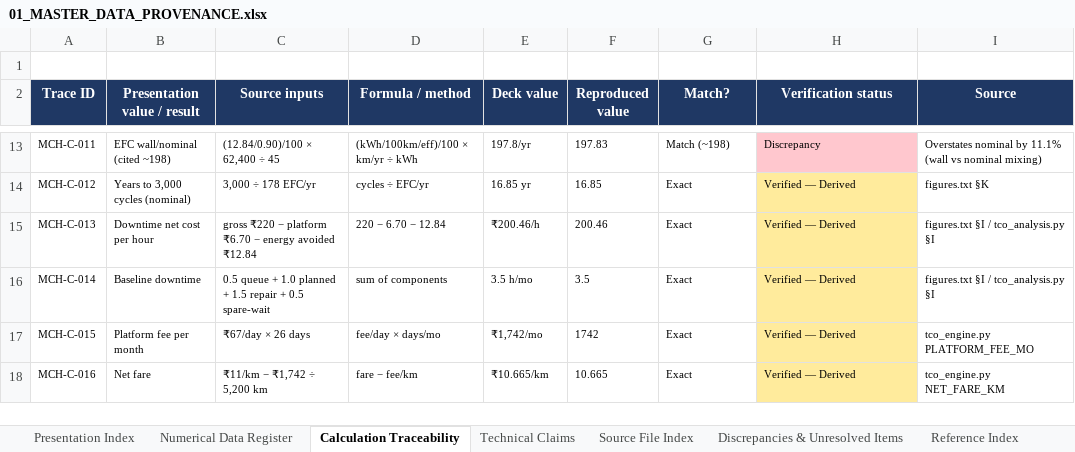
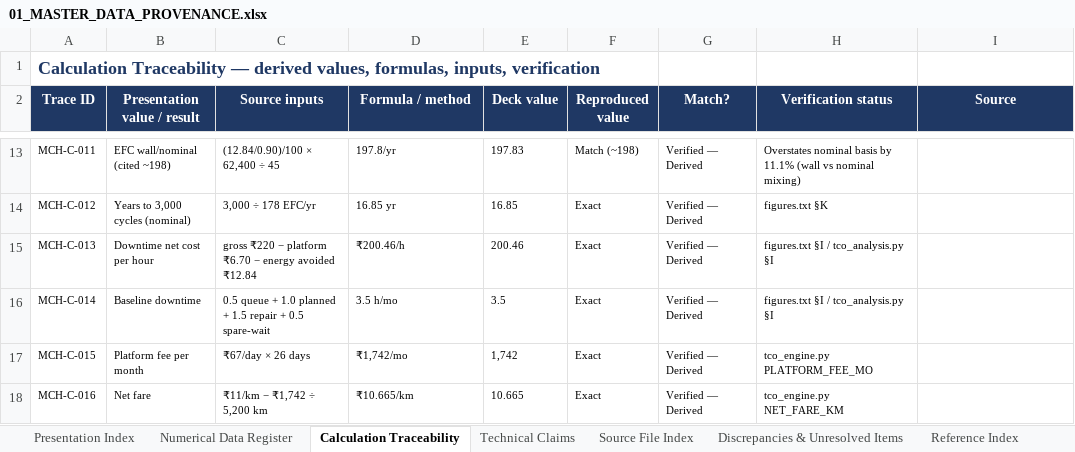
Before and after one commit to PranavSharmaOleti/MACH1-MASTER-ARCHIVE, an Excel workbook: 00_MASTER_DOCUMENTATION/01_MASTER_DATA_PROVENANCE.xlsx, sheet Calculation Traceability, drawn as a sheet; only a part is shown, gaps mark what is left out; values as stored, in another font and other column widths than the file's, no borders; the diff covers the shown part only; the diff names each change by its address in the sheet, - before the commit and + after, or states it on an @@ line.

```diff
--- a/00_MASTER_DOCUMENTATION/01_MASTER_DATA_PROVENANCE.xlsx (sheet Calculation Traceability)
+++ b/00_MASTER_DOCUMENTATION/01_MASTER_DATA_PROVENANCE.xlsx (sheet Calculation Traceability)
-A1 (Trace ID): (empty)
+A1 (Trace ID): Calculation Traceability — derived values, formulas, inputs, verification
-D13 (Formula / method): (kWh/100km/eff)/100 × km/yr ÷ kWh
+D13 (Formula / method): 197.8/yr
-E13 (Deck value): 197.8/yr
+E13 (Deck value): 197.83
-F13 (Reproduced value): 197.83
+F13 (Reproduced value): Match (~198)
-G13 (Match?): Match (~198)
+G13 (Match?): Verified — Derived
-H13 (Verification status): Discrepancy
+H13 (Verification status): Overstates nominal basis by 11.1% (wall vs nominal mixing)
-H13 fill: #FFC7CE
+H13 fill: none
-I13 (Source): Overstates nominal by 11.1% (wall vs nominal mixing)
+I13 (Source): (empty)
-D14 (Formula / method): cycles ÷ EFC/yr
+D14 (Formula / method): 16.85 yr
-E14 (Deck value): 16.85 yr
+E14 (Deck value): 16.85
-F14 (Reproduced value): 16.85
+F14 (Reproduced value): Exact
-G14:G18 (Match?): Exact
+G14:G18 (Match?): Verified — Derived
-H14 (Verification status): Verified — Derived
+H14 (Verification status): figures.txt §K
-H14:H18 fill: #FFEB9C
+H14:H18 fill: none
-I14 (Source): figures.txt §K
+I14 (Source): (empty)
-D15 (Formula / method): 220 − 6.70 − 12.84
+D15 (Formula / method): ₹200.46/h
-E15 (Deck value): ₹200.46/h
+E15 (Deck value): 200.46
-F15 (Reproduced value): 200.46
+F15 (Reproduced value): Exact
-H15:H16 (Verification status): Verified — Derived
+H15:H16 (Verification status): figures.txt §I / tco_analysis.py §I
-I15:I16 (Source): figures.txt §I / tco_analysis.py §I
+I15:I16 (Source): (empty)
-D16 (Formula / method): sum of components
+D16 (Formula / method): 3.5 h/mo
-E16 (Deck value): 3.5 h/mo
+E16 (Deck value): 3.5
-F16 (Reproduced value): 3.5
+F16 (Reproduced value): Exact
-D17 (Formula / method): fee/day × days/mo
+D17 (Formula / method): ₹1,742/mo
-E17 (Deck value): ₹1,742/mo
+E17 (Deck value): 1,742
-F17 (Reproduced value): 1742
+F17 (Reproduced value): Exact
-H17 (Verification status): Verified — Derived
+H17 (Verification status): tco_engine.py PLATFORM_FEE_MO
-I17 (Source): tco_engine.py PLATFORM_FEE_MO
+I17 (Source): (empty)
-D18 (Formula / method): fare − fee/km
+D18 (Formula / method): ₹10.665/km
-E18 (Deck value): ₹10.665/km
+E18 (Deck value): 10.665
-F18 (Reproduced value): 10.665
+F18 (Reproduced value): Exact
-H18 (Verification status): Verified — Derived
+H18 (Verification status): tco_engine.py NET_FARE_KM
-I18 (Source): tco_engine.py NET_FARE_KM
+I18 (Source): (empty)
```
Also changed, not shown: 138 edited cells and cell formats elsewhere in this sheet, sheet Numerical Data Register, sheet Technical Claims, sheet Discrepancies & Unresolved Items, 5 other files.
